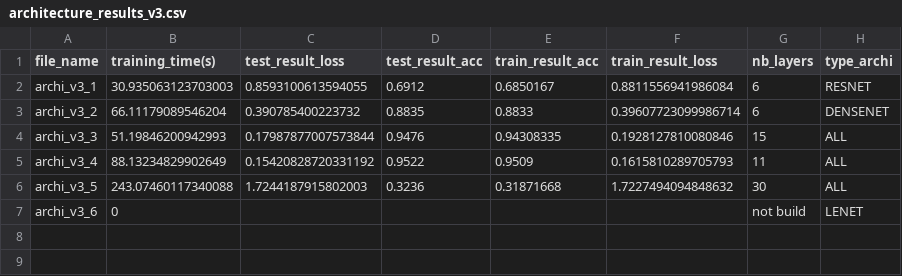
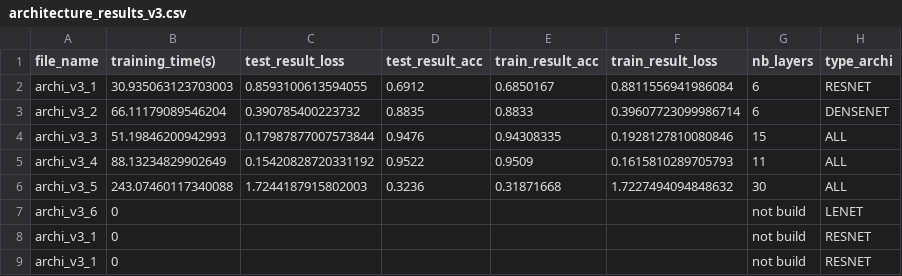
Before and after one commit to AntoineGr1/Memoire_code, a CSV file: architecture_results_v3.csv, drawn as a sheet; the diff names each change by its address in the sheet, - before the commit and + after, or states it on an @@ line.

```diff
--- a/architecture_results_v3.csv
+++ b/architecture_results_v3.csv
+row 8: archi_v3_1 | 0 |  |  |  |  | not build | RESNET
+row 9: archi_v3_1 | 0 |  |  |  |  | not build | RESNET
```
Also changed, not shown: 11 other files.
